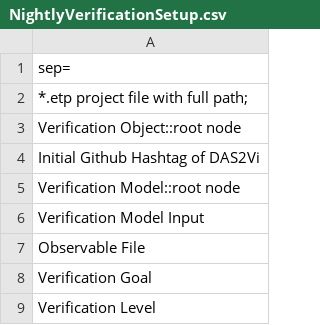
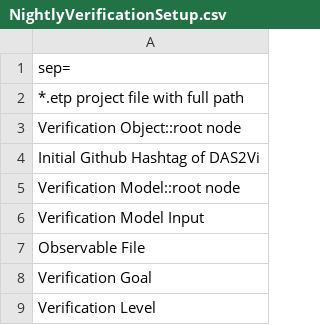
Before and after one commit to openETCS/validation, a CSV file: Templates/NightlyVerificationSetup.csv, drawn as a sheet.

Commit message:
Update NightlyVerificationSetup.csv
removing ; adding ,

```diff
--- a/Templates/NightlyVerificationSetup.csv
+++ b/Templates/NightlyVerificationSetup.csv
@@ -1,3 +1,3 @@
 sep=,
-*.etp project file with full path;
+*.etp project file with full path,
 Verification Object::root node,
```
